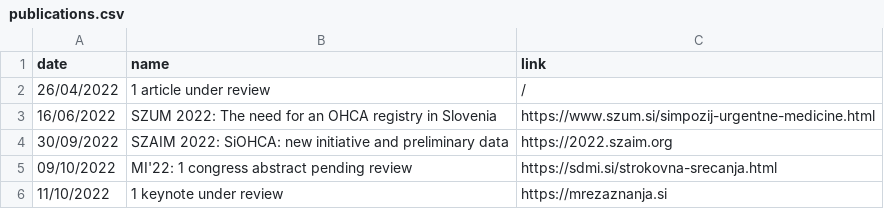
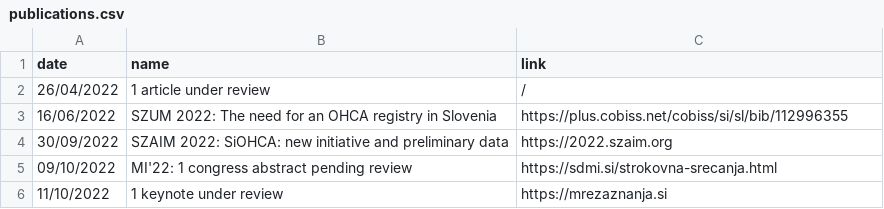
Before and after one commit to SterArcher/OHCA-registry-Slovenia, a CSV file: _data/publications.csv, drawn as a sheet.

Commit message:
update with cobiss link szum 2022

```diff
--- a/_data/publications.csv
+++ b/_data/publications.csv
@@ -2,3 +2,3 @@ date,name,link
 26/04/2022,1 article under review,/
-16/06/2022, SZUM 2022: The need for an OHCA registry in Slovenia, https://www.szum.si/simpozij-urgentne-medicine.html
+16/06/2022, SZUM 2022: The need for an OHCA registry in Slovenia, https://plus.cobiss.net/cobiss/si/sl/bib/112996355
 30/09/2022, SZAIM 2022: SiOHCA: new initiative and preliminary data, https://2022.szaim.org
```
